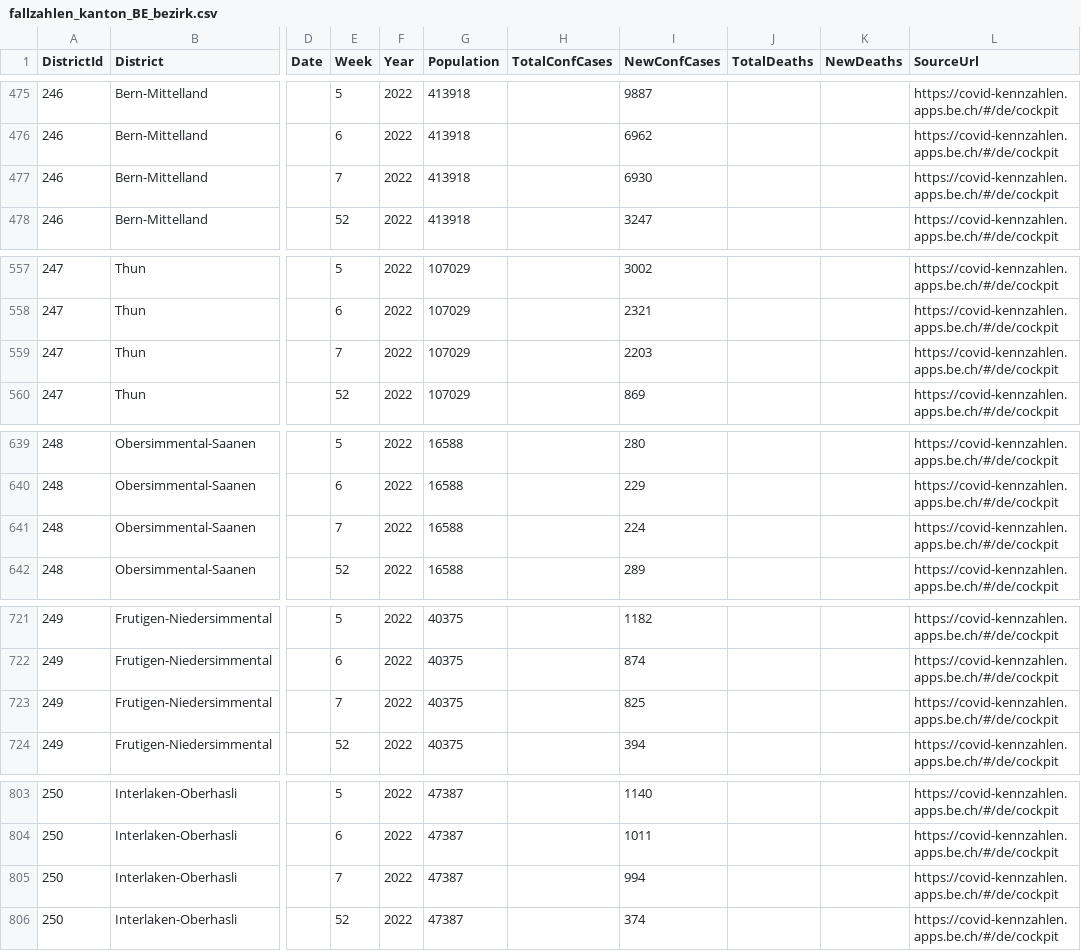
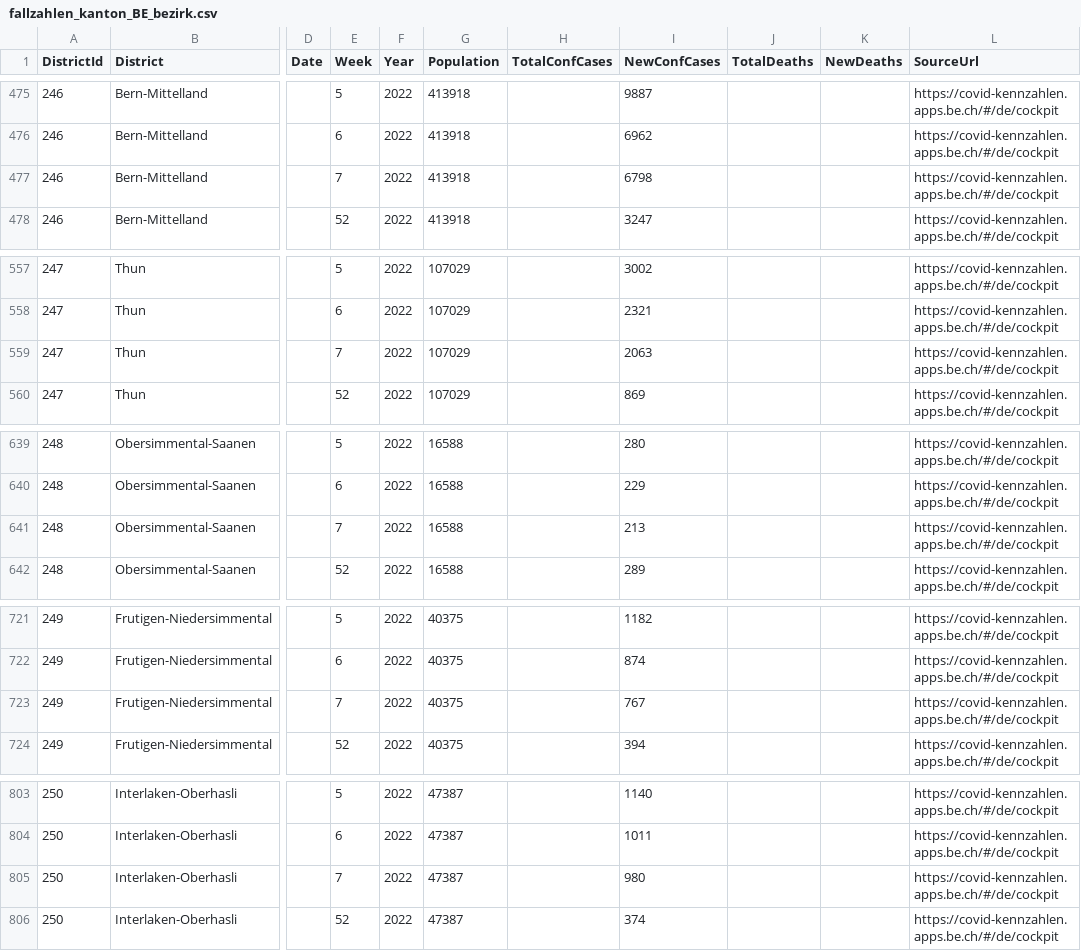
Before and after one commit to openZH/covid_19, a CSV file: fallzahlen_bezirke/fallzahlen_kanton_BE_bezirk.csv, drawn as a sheet; only a part is shown, gaps mark what is left out; the diff covers the shown part only; the diff names each change by its address in the sheet, - before the commit and + after, or states it on an @@ line.

```diff
--- a/fallzahlen_bezirke/fallzahlen_kanton_BE_bezirk.csv
+++ b/fallzahlen_bezirke/fallzahlen_kanton_BE_bezirk.csv
-I477 (NewConfCases): 6930
+I477 (NewConfCases): 6798
-I559 (NewConfCases): 2203
+I559 (NewConfCases): 2063
-I641 (NewConfCases): 224
+I641 (NewConfCases): 213
-I723 (NewConfCases): 825
+I723 (NewConfCases): 767
-I805 (NewConfCases): 994
+I805 (NewConfCases): 980
```
Also changed, not shown: 5 edited cells elsewhere in this file.
